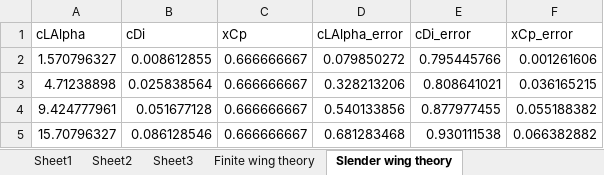
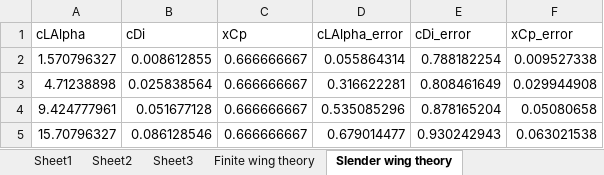
Before and after one commit to liorisakov/AerodynamicsOfWingsAndBodies, an Excel workbook: HW4/theory comparison.xlsx, sheet Slender wing theory, drawn as a sheet; values as stored, in another font and other column widths than the file's, no borders; the diff names each change by its address in the sheet, - before the commit and + after, or states it on an @@ line.

Commit message:
Forgot to push FlatWing

```diff
--- a/HW4/theory comparison.xlsx (sheet Slender wing theory)
+++ b/HW4/theory comparison.xlsx (sheet Slender wing theory)
-D2 (cLAlpha_error): 0.079850272
+D2 (cLAlpha_error): 0.055864314
-E2 (cDi_error): 0.795445766
+E2 (cDi_error): 0.788182254
-F2 (xCp_error): 0.001261606
+F2 (xCp_error): 0.009527338
-D3 (cLAlpha_error): 0.328213206
+D3 (cLAlpha_error): 0.316622281
-E3 (cDi_error): 0.808641021
+E3 (cDi_error): 0.808461649
-F3 (xCp_error): 0.036165215
+F3 (xCp_error): 0.029944908
-D4 (cLAlpha_error): 0.540133856
+D4 (cLAlpha_error): 0.535085296
-E4 (cDi_error): 0.877977455
+E4 (cDi_error): 0.878165204
-F4 (xCp_error): 0.055188382
+F4 (xCp_error): 0.05080658
-D5 (cLAlpha_error): 0.681283468
+D5 (cLAlpha_error): 0.679014477
-E5 (cDi_error): 0.930111538
+E5 (cDi_error): 0.930242943
-F5 (xCp_error): 0.066382882
+F5 (xCp_error): 0.063021538
```
Also changed, not shown: sheet Finite wing theory, 1 other file.
